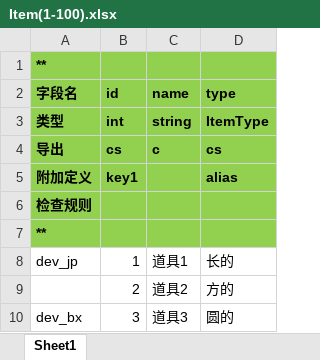
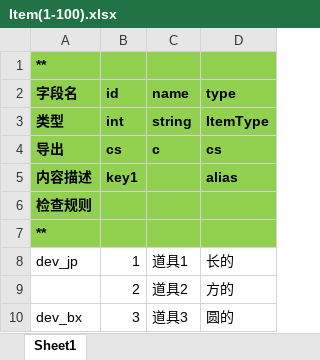
Before and after one commit to FengSiyuan92/FWK, an Excel workbook: BuildTool/Config/Item(1-100).xlsx, sheet Sheet1, drawn as a sheet; values as stored, in another font and other column widths than the file's, no borders; the diff names each change by its address in the sheet, - before the commit and + after, or states it on an @@ line.

```diff
--- a/BuildTool/Config/Item(1-100).xlsx (sheet Sheet1)
+++ b/BuildTool/Config/Item(1-100).xlsx (sheet Sheet1)
-A5 (字段名): 附加定义
+A5 (字段名): 内容描述
```
Also changed, not shown: BuildTool/Config/Item(1000-2000).xlsx, BuildTool/Config/UseItem.xlsx, 18 other files.
